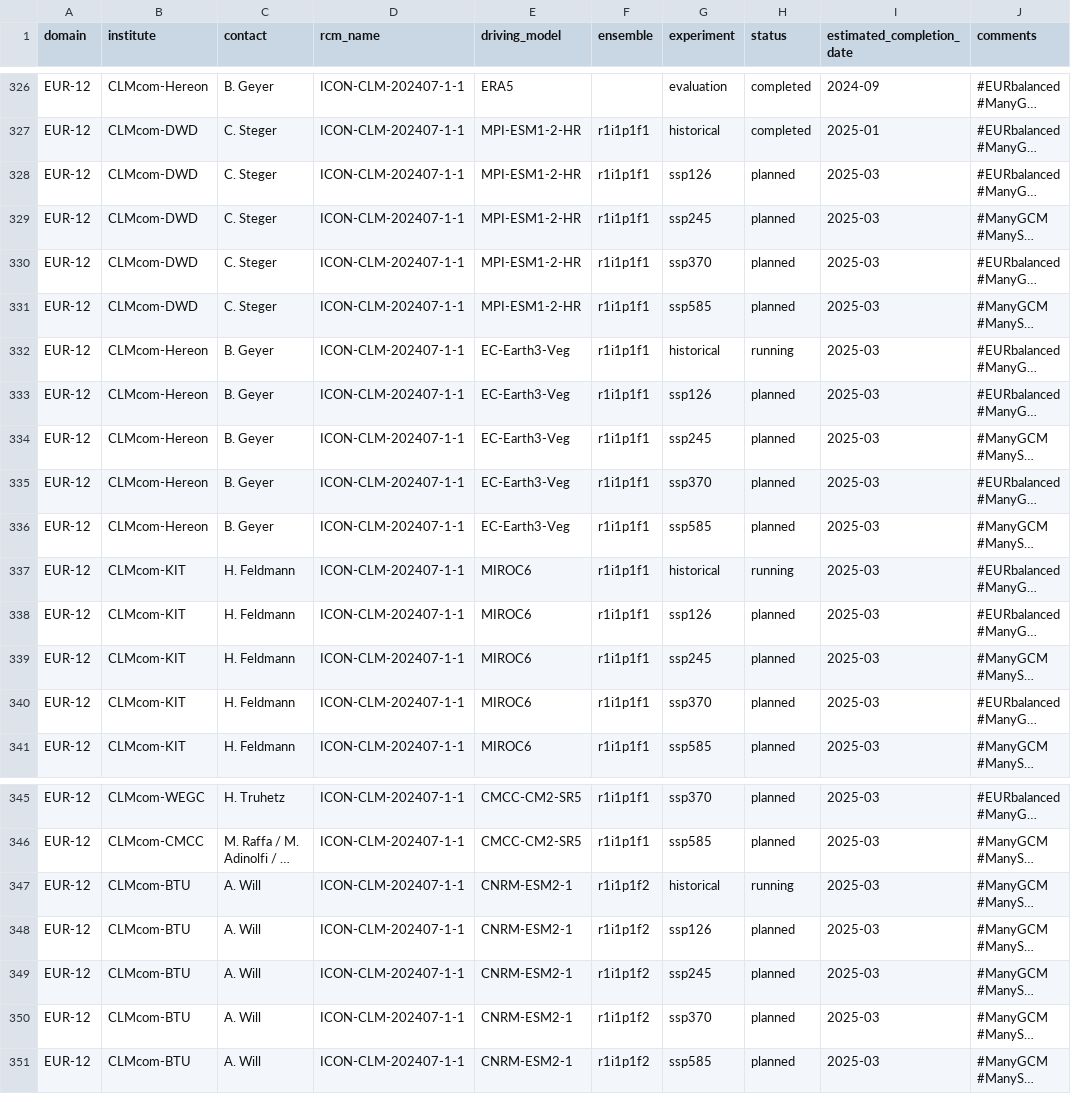
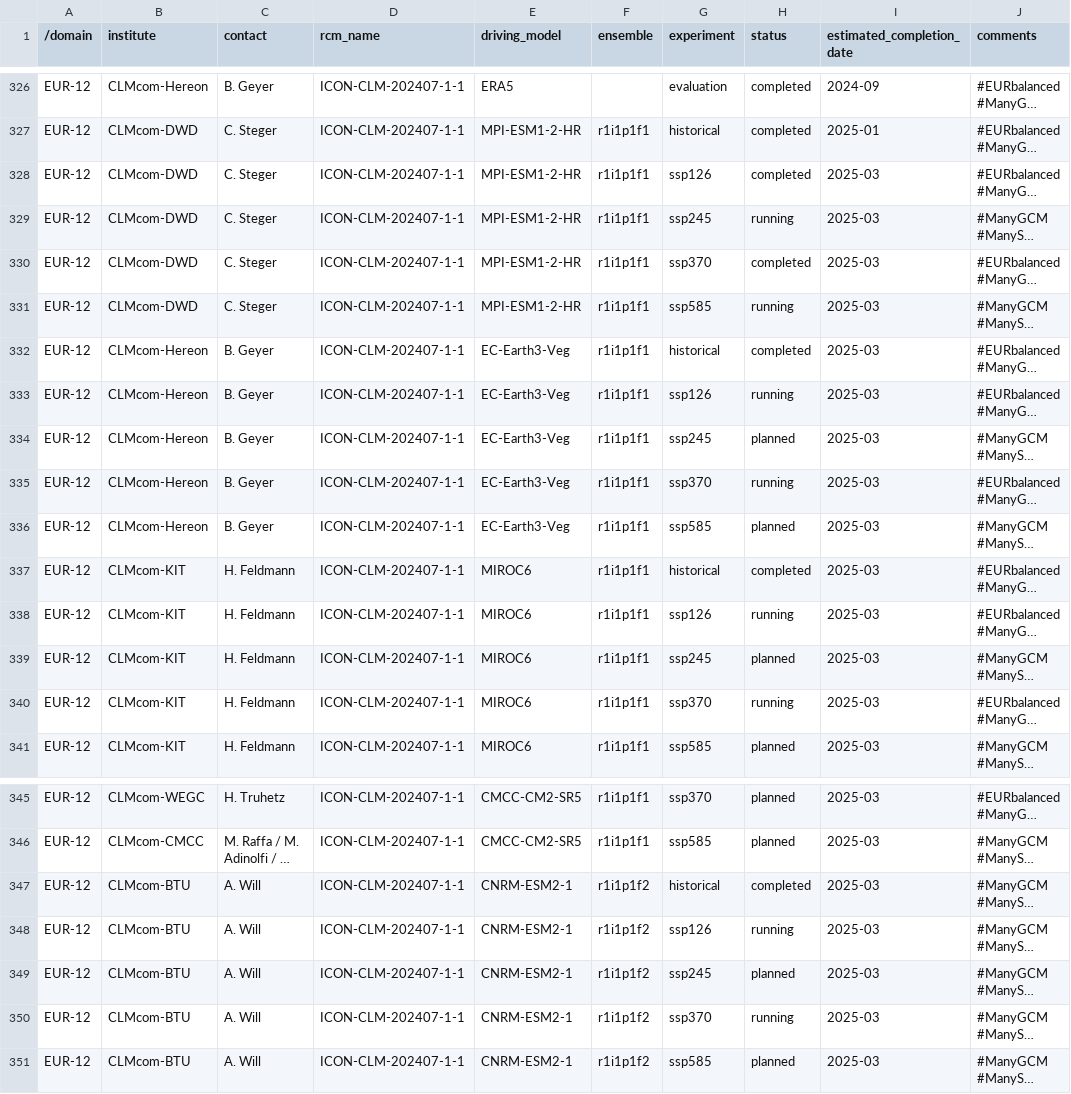
Before and after one commit to WCRP-CORDEX/simulation-status, a CSV file: CMIP6_downscaling_plans.csv, drawn as a sheet; only a part is shown, gaps mark what is left out; long unchanged cells end in …; the diff names each change by its address in the sheet, - before the commit and + after, or states it on an @@ line.

Commit message:
Update CMIP6_downscaling_plans.csv

```diff
--- a/CMIP6_downscaling_plans.csv
+++ b/CMIP6_downscaling_plans.csv
-A1: domain
+A1: /domain
-H328 (status): planned
+H328 (status): completed
-H329 (status): planned
+H329 (status): running
-H330 (status): planned
+H330 (status): completed
-H331 (status): planned
+H331 (status): running
-H332 (status): running
+H332 (status): completed
-H333 (status): planned
+H333 (status): running
-H335 (status): planned
+H335 (status): running
-H337 (status): running
+H337 (status): completed
-H338 (status): planned
+H338 (status): running
-H340 (status): planned
+H340 (status): running
-H347 (status): running
+H347 (status): completed
-H348 (status): planned
+H348 (status): running
-H350 (status): planned
+H350 (status): running
```
